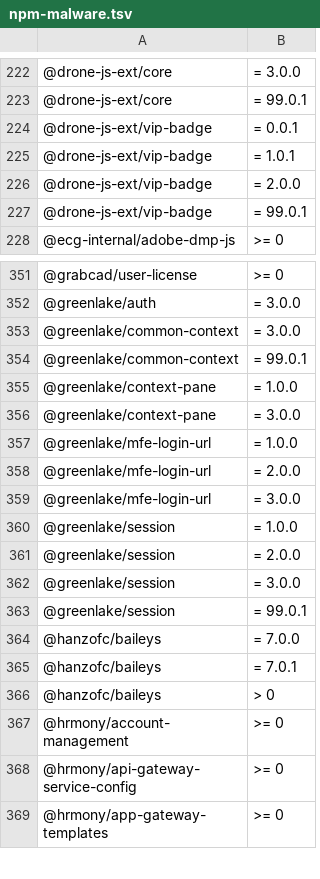
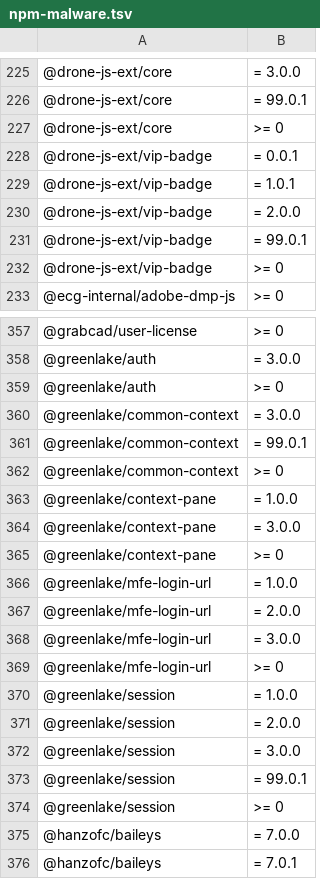
Before and after one commit to OnyxynO/plugin-claude-npm-bun-guard, a TSV file: data/npm-malware.tsv, drawn as a sheet; only a part is shown, gaps mark what is left out; the shorter side is filled out with more unchanged rows; the diff covers the shown part only.

```diff
--- a/data/npm-malware.tsv
+++ b/data/npm-malware.tsv
@@ -223,2 +226,3 @@
 @drone-js-ext/core	= 99.0.1
+@drone-js-ext/core	>= 0
 @drone-js-ext/vip-badge	= 0.0.1
@@ -227,2 +231,3 @@
 @drone-js-ext/vip-badge	= 99.0.1
+@drone-js-ext/vip-badge	>= 0
 @ecg-internal/adobe-dmp-js	>= 0
@@ -352,6 +358,9 @@
 @greenlake/auth	= 3.0.0
+@greenlake/auth	>= 0
 @greenlake/common-context	= 3.0.0
 @greenlake/common-context	= 99.0.1
+@greenlake/common-context	>= 0
 @greenlake/context-pane	= 1.0.0
 @greenlake/context-pane	= 3.0.0
+@greenlake/context-pane	>= 0
 @greenlake/mfe-login-url	= 1.0.0
@@ -359,2 +368,3 @@
 @greenlake/mfe-login-url	= 3.0.0
+@greenlake/mfe-login-url	>= 0
 @greenlake/session	= 1.0.0
@@ -363,2 +373,3 @@
 @greenlake/session	= 99.0.1
+@greenlake/session	>= 0
 @hanzofc/baileys	= 7.0.0
```
Also changed, not shown: 32 added rows and 2 removed rows elsewhere in this file.
